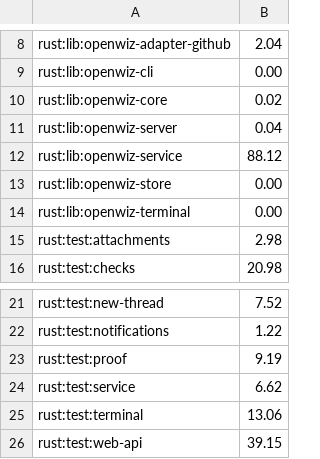
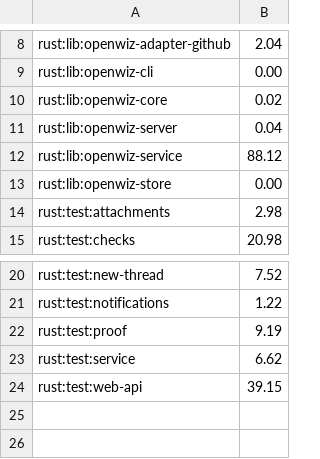
Before and after one commit to luke23571113/OpenWiz, a TSV file: ci/shard/times.tsv, drawn as a sheet; only a part is shown, gaps mark what is left out; the diff names each change by its address in the sheet, - before the commit and + after, or states it on an @@ line.

Commit message:
#776: remove openwiz ui and the no-argument visual launch; docs, contract, CI rows

```diff
--- a/ci/shard/times.tsv
+++ b/ci/shard/times.tsv
-row 14: rust:lib:openwiz-terminal | 0.00
-row 25: rust:test:terminal | 13.06
```
Also changed, not shown: 19 other files.
